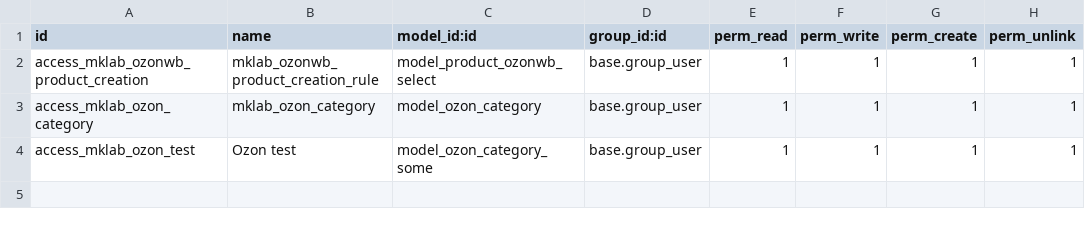
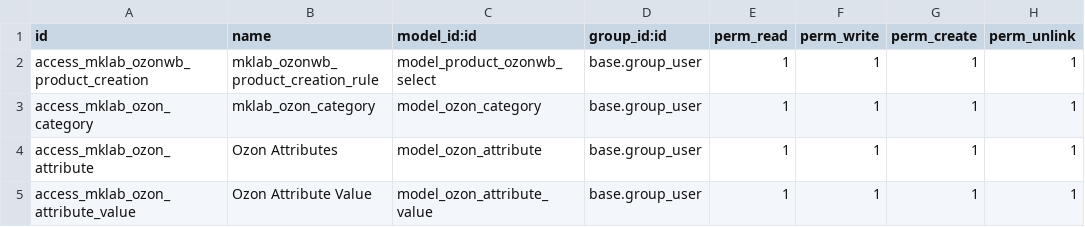
Before and after one commit to erlitx/mklab_ozon_wb_product_creation, a CSV file: security/ir.model.access.csv, drawn as a sheet.

```diff
--- a/security/ir.model.access.csv
+++ b/security/ir.model.access.csv
@@ -3,2 +3,3 @@ access_mklab_ozonwb_product_creation,mklab_ozonwb_product_creation_rule,model_pr
 access_mklab_ozon_category,mklab_ozon_category,model_ozon_category,base.group_user,1,1,1,1
-access_mklab_ozon_test,Ozon test,model_ozon_category_some,base.group_user,1,1,1,1
+access_mklab_ozon_attribute,Ozon Attributes,model_ozon_attribute,base.group_user,1,1,1,1
+access_mklab_ozon_attribute_value,Ozon Attribute Value,model_ozon_attribute_value,base.group_user,1,1,1,1
```
Also changed, not shown: 6 other files.
